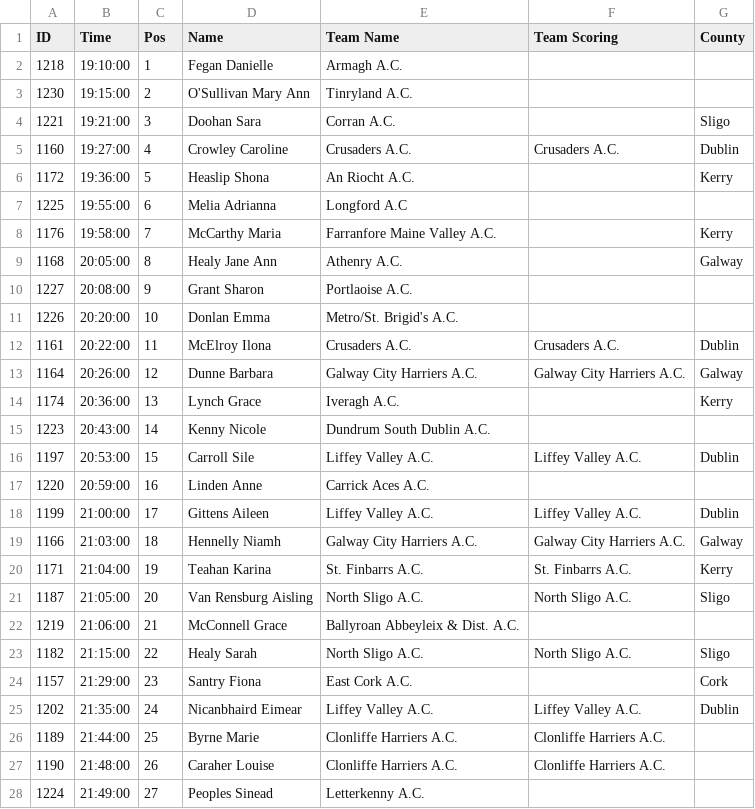
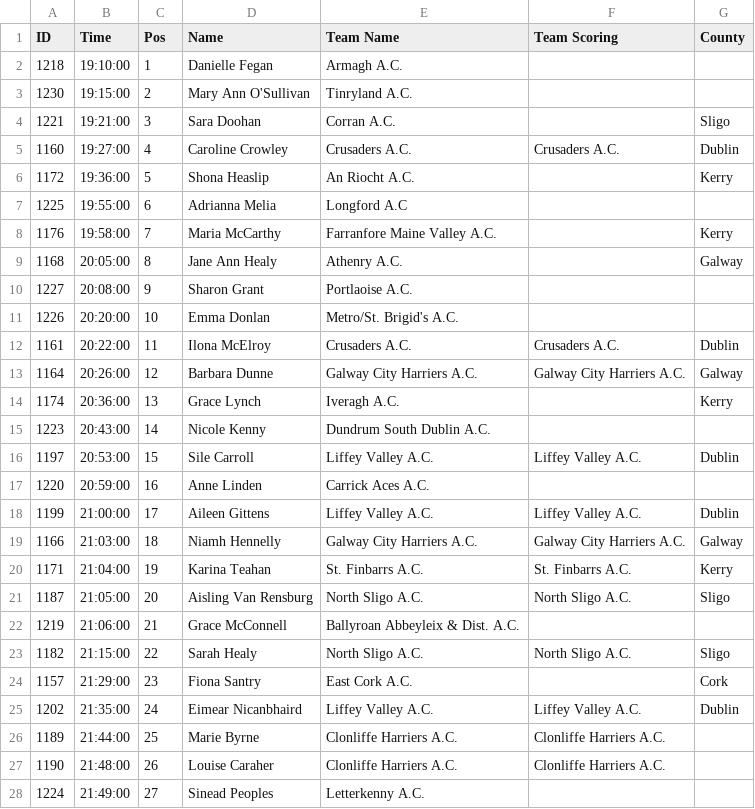
Before and after one commit to LiffeyValleyAC/race-results, a CSV file: races/20150208-national-intermediate-xc-women.csv, drawn as a sheet; only a part is shown; the diff covers the shown part only.

Commit message:
Changes the name order to first last

```diff
--- a/races/20150208-national-intermediate-xc-women.csv
+++ b/races/20150208-national-intermediate-xc-women.csv
@@ -1,28 +1,28 @@
 ID,Time,Pos,Name,Team Name,Team Scoring,County
-1218,19:10:00,1,Fegan Danielle,Armagh A.C.,,
-1230,19:15:00,2,O'Sullivan Mary Ann,Tinryland A.C.,,
-1221,19:21:00,3,Doohan Sara,Corran A.C.,,Sligo
-1160,19:27:00,4,Crowley Caroline,Crusaders A.C.,Crusaders A.C.,Dublin
-1172,19:36:00,5,Heaslip Shona,An Riocht A.C.,,Kerry
-1225,19:55:00,6,Melia Adrianna,Longford A.C,,
-1176,19:58:00,7,McCarthy Maria,Farranfore Maine Valley A.C.,,Kerry
-1168,20:05:00,8,Healy Jane Ann,Athenry A.C.,,Galway
-1227,20:08:00,9,Grant Sharon,Portlaoise A.C.,,
-1226,20:20:00,10,Donlan Emma,Metro/St. Brigid's A.C.,,
-1161,20:22:00,11,McElroy Ilona,Crusaders A.C.,Crusaders A.C.,Dublin
-1164,20:26:00,12,Dunne Barbara,Galway City Harriers A.C.,Galway City Harriers A.C.,Galway
-1174,20:36:00,13,Lynch Grace,Iveragh A.C.,,Kerry
-1223,20:43:00,14,Kenny Nicole,Dundrum South Dublin A.C.,,
-1197,20:53:00,15,Carroll Sile,Liffey Valley A.C.,Liffey Valley A.C.,Dublin
-1220,20:59:00,16,Linden Anne,Carrick Aces A.C.,,
-1199,21:00:00,17,Gittens Aileen,Liffey Valley A.C.,Liffey Valley A.C.,Dublin
-1166,21:03:00,18,Hennelly Niamh,Galway City Harriers A.C.,Galway City Harriers A.C.,Galway
-1171,21:04:00,19,Teahan Karina,St. Finbarrs A.C.,St. Finbarrs A.C.,Kerry
-1187,21:05:00,20,Van Rensburg Aisling,North Sligo A.C.,North Sligo A.C.,Sligo
-1219,21:06:00,21,McConnell Grace,Ballyroan Abbeyleix & Dist. A.C.,,
-1182,21:15:00,22,Healy Sarah,North Sligo A.C.,North Sligo A.C.,Sligo
-1157,21:29:00,23,Santry Fiona,East Cork A.C.,,Cork
-1202,21:35:00,24,Nicanbhaird Eimear,Liffey Valley A.C.,Liffey Valley A.C.,Dublin
-1189,21:44:00,25,Byrne Marie,Clonliffe Harriers A.C.,Clonliffe Harriers A.C.,
-1190,21:48:00,26,Caraher Louise,Clonliffe Harriers A.C.,Clonliffe Harriers A.C.,
-1224,21:49:00,27,Peoples Sinead,Letterkenny A.C.,,
+1218,19:10:00,1,Danielle Fegan,Armagh A.C.,,
+1230,19:15:00,2,Mary Ann O'Sullivan,Tinryland A.C.,,
+1221,19:21:00,3,Sara Doohan,Corran A.C.,,Sligo
+1160,19:27:00,4,Caroline Crowley,Crusaders A.C.,Crusaders A.C.,Dublin
+1172,19:36:00,5,Shona Heaslip,An Riocht A.C.,,Kerry
+1225,19:55:00,6,Adrianna Melia,Longford A.C,,
+1176,19:58:00,7,Maria McCarthy,Farranfore Maine Valley A.C.,,Kerry
+1168,20:05:00,8,Jane Ann Healy,Athenry A.C.,,Galway
+1227,20:08:00,9,Sharon Grant,Portlaoise A.C.,,
+1226,20:20:00,10,Emma Donlan,Metro/St. Brigid's A.C.,,
+1161,20:22:00,11,Ilona McElroy,Crusaders A.C.,Crusaders A.C.,Dublin
+1164,20:26:00,12,Barbara Dunne,Galway City Harriers A.C.,Galway City Harriers A.C.,Galway
+1174,20:36:00,13,Grace Lynch,Iveragh A.C.,,Kerry
+1223,20:43:00,14,Nicole Kenny,Dundrum South Dublin A.C.,,
+1197,20:53:00,15,Sile Carroll,Liffey Valley A.C.,Liffey Valley A.C.,Dublin
+1220,20:59:00,16,Anne Linden,Carrick Aces A.C.,,
+1199,21:00:00,17,Aileen Gittens,Liffey Valley A.C.,Liffey Valley A.C.,Dublin
+1166,21:03:00,18,Niamh Hennelly,Galway City Harriers A.C.,Galway City Harriers A.C.,Galway
+1171,21:04:00,19,Karina Teahan,St. Finbarrs A.C.,St. Finbarrs A.C.,Kerry
+1187,21:05:00,20,Aisling Van Rensburg,North Sligo A.C.,North Sligo A.C.,Sligo
+1219,21:06:00,21,Grace McConnell,Ballyroan Abbeyleix & Dist. A.C.,,
+1182,21:15:00,22,Sarah Healy,North Sligo A.C.,North Sligo A.C.,Sligo
+1157,21:29:00,23,Fiona Santry,East Cork A.C.,,Cork
+1202,21:35:00,24,Eimear Nicanbhaird,Liffey Valley A.C.,Liffey Valley A.C.,Dublin
+1189,21:44:00,25,Marie Byrne,Clonliffe Harriers A.C.,Clonliffe Harriers A.C.,
+1190,21:48:00,26,Louise Caraher,Clonliffe Harriers A.C.,Clonliffe Harriers A.C.,
+1224,21:49:00,27,Sinead Peoples,Letterkenny A.C.,,
```
Also changed, not shown: 28 edited cells elsewhere in this file.
